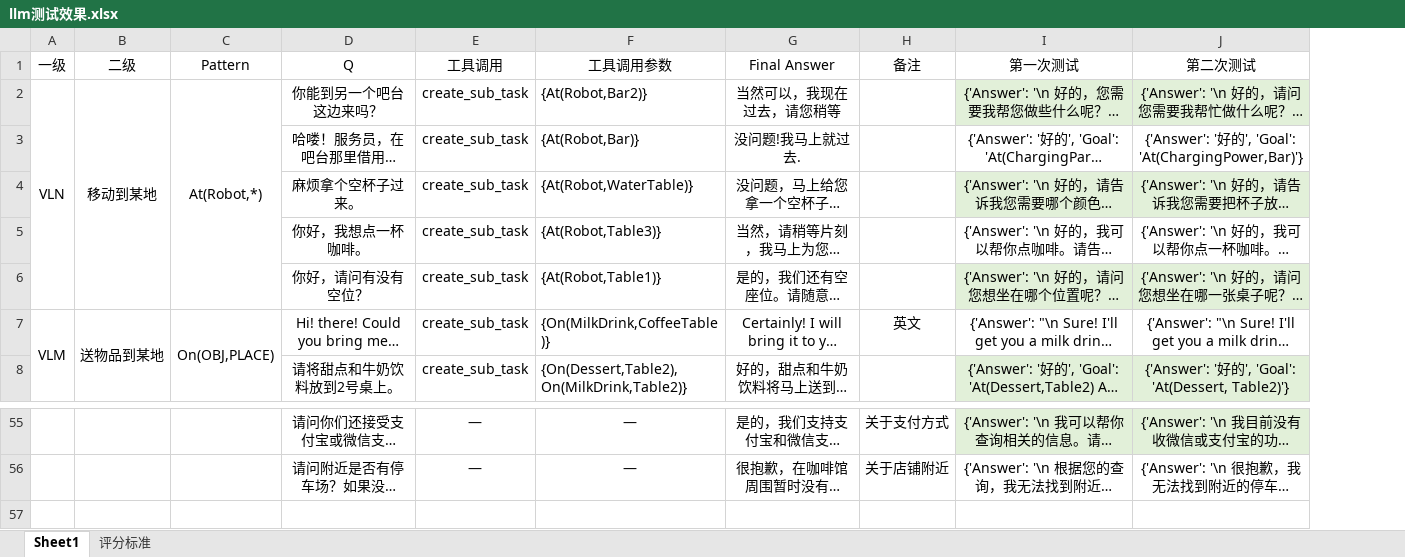
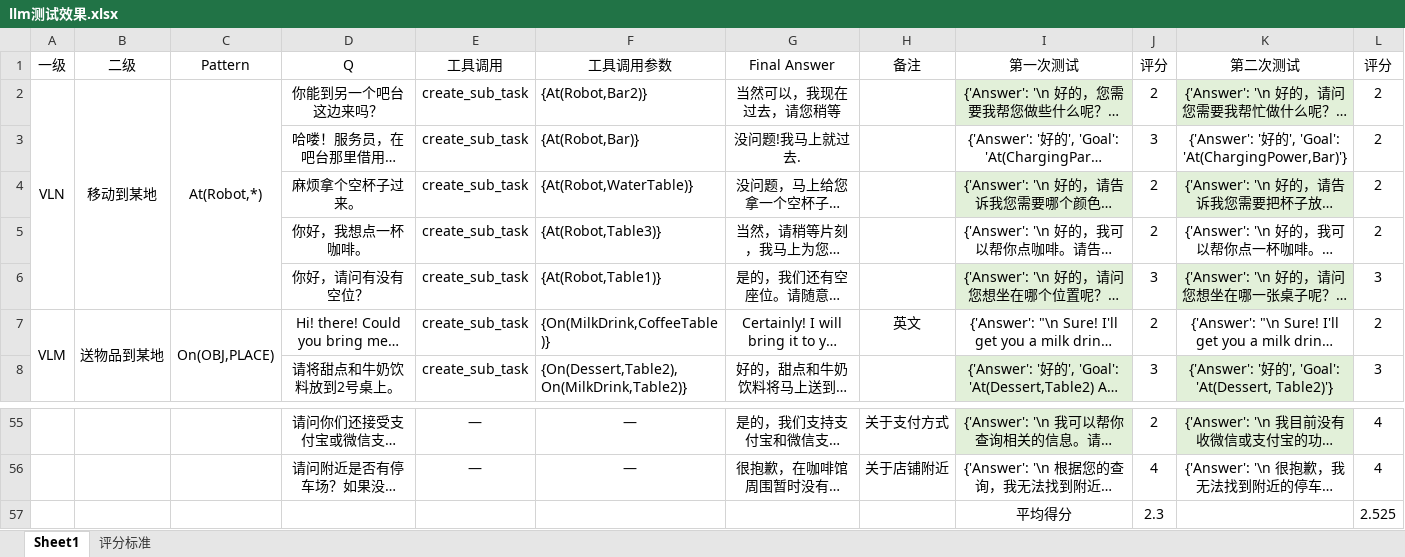
Before and after one commit to HPCL-EI/RoboWaiter, an Excel workbook: robowaiter/llm_client/test_llm/llm测试效果.xlsx, sheet Sheet1, drawn as a sheet; only a part is shown, gaps mark what is left out; long unchanged cells end in …; values as stored, in another font and other column widths than the file's, no borders; the diff names each change by its address in the sheet, - before the commit and + after, or states it on an @@ line.

```diff
--- a/robowaiter/llm_client/test_llm/llm测试效果.xlsx (sheet Sheet1)
+++ b/robowaiter/llm_client/test_llm/llm测试效果.xlsx (sheet Sheet1)
+column J (评分), rows 2-8: 2 | 3 | 2 | 2 | 3 | 2 | 3; rows 55-56: 2 | 4
+column L (评分), rows 2-8: 2 | 2 | 2 | 2 | 3 | 2 | 3; rows 55-56: 4 | 4
+row 57:  |  |  |  |  |  |  |  | 平均得分 | 2.3 |  | 2.525
```
Also changed, not shown: sheet 评分标准.
